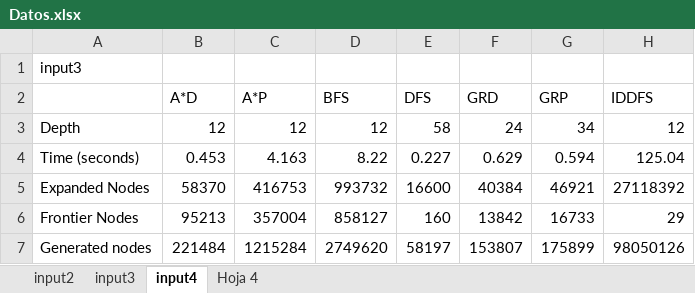
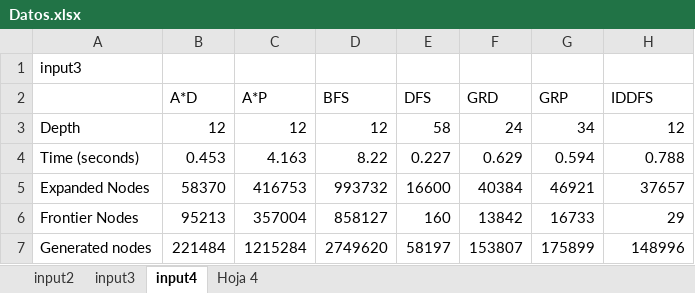
Before and after one commit to gastonrod/SIA, an Excel workbook: Datos.xlsx, sheet input4, drawn as a sheet; values as stored, in another font and other column widths than the file's, no borders; charts and pictures not drawn; the diff names each change by its address in the sheet, - before the commit and + after, or states it on an @@ line.

```diff
--- a/Datos.xlsx (sheet input4)
+++ b/Datos.xlsx (sheet input4)
-H4 (IDDFS): 125.04
+H4 (IDDFS): 0.788
-H5 (IDDFS): 27118392
+H5 (IDDFS): 37657
-H7 (IDDFS): 98050126
+H7 (IDDFS): 148996
```
Also changed, not shown: sheet input2, sheet input3, charts or pictures, 4 other files.
